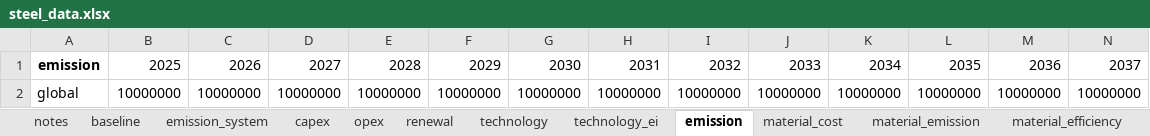
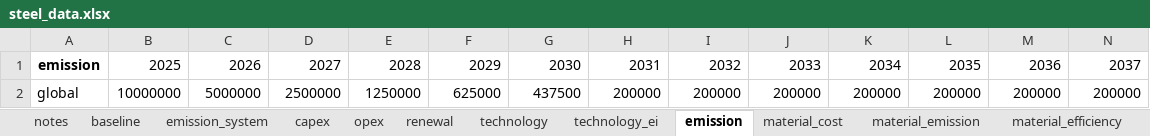
Before and after one commit to PLANiT-Institute/systempathway, an Excel workbook: database/steel_data.xlsx, sheet emission, drawn as a sheet; only a part is shown; values as stored, in another font and other column widths than the file's, no borders; removed rows and columns are numbered as before the commit, all else as after; rows hold the shown columns only; the diff names each change by its address in the sheet, - before the commit and + after, or states it on an @@ line.

```diff
--- a/database/steel_data.xlsx (sheet emission)
+++ b/database/steel_data.xlsx (sheet emission)
-row 2: global | 10000000 | 10000000 | 10000000 | 10000000 | 10000000 | 10000000 | 10000000 | 10000000 | 10000000 | 10000000 | 10000000 | 10000000 | 10000000
+row 2: global | 10000000 | 5000000 | 2500000 | 1250000 | 625000 | 437500 | 200000 | 200000 | 200000 | 200000 | 200000 | 200000 | 200000
```
Also changed, not shown: 9 other files.
